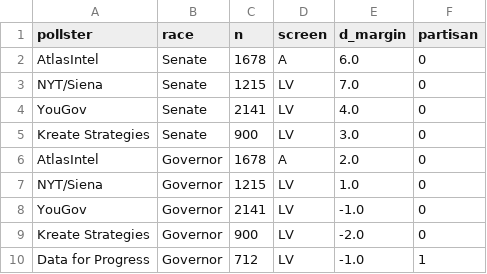
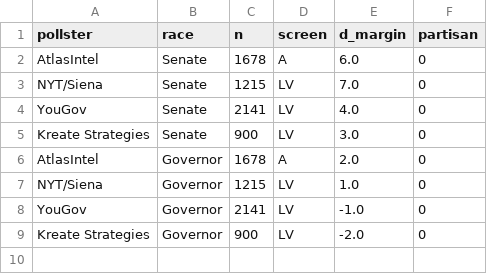
Before and after one commit to Lisamarino13/election-night, a CSV file: data/tx/tx_polls.csv, drawn as a sheet; the diff names each change by its address in the sheet, - before the commit and + after, or states it on an @@ line.

```diff
--- a/data/tx/tx_polls.csv
+++ b/data/tx/tx_polls.csv
-row 10: Data for Progress | Governor | 712 | LV | -1.0 | 1
```
Also changed, not shown: data/tx/tx_senate_vs_ticket.csv, 3 other files.
